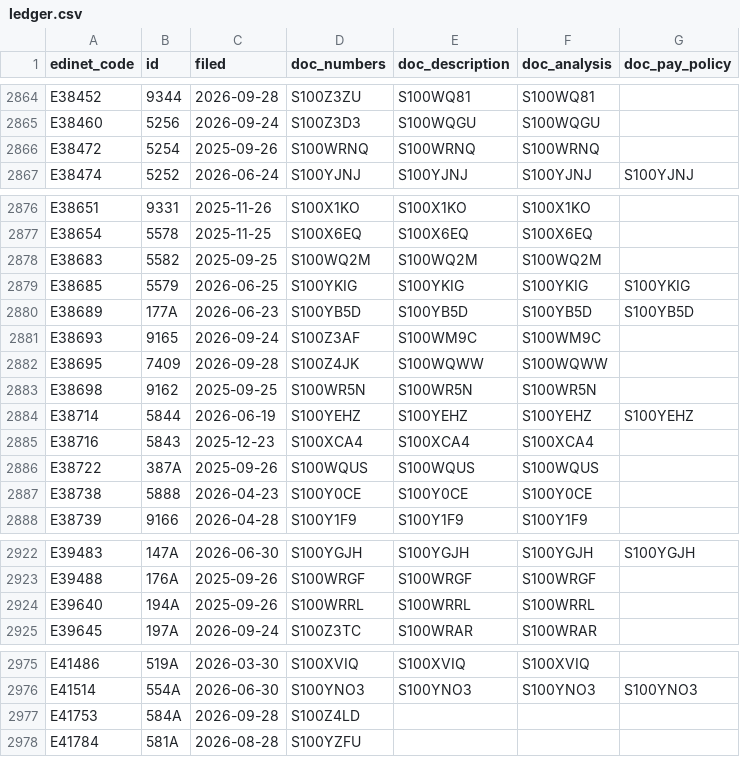
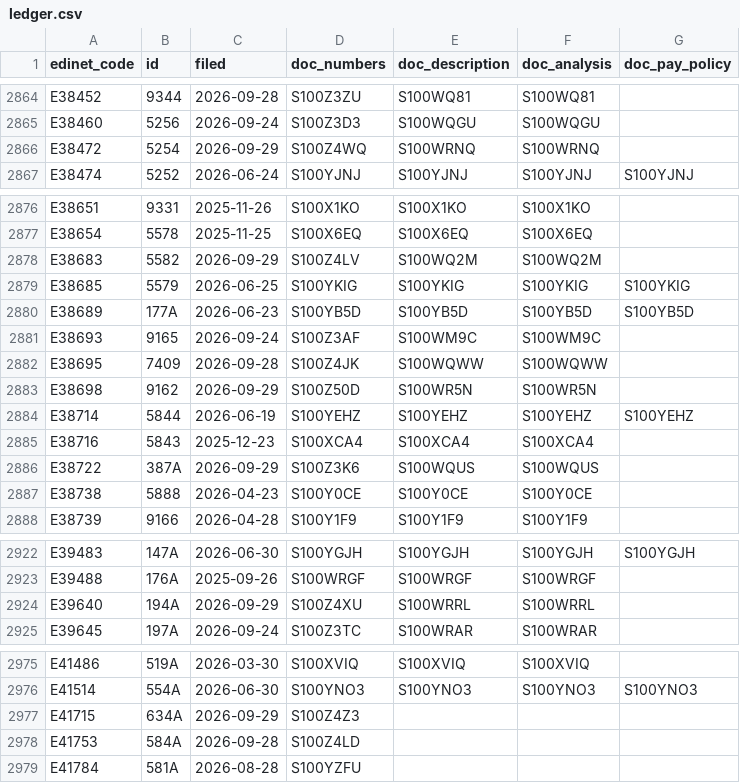
Before and after one commit to varmil/nenshu, a CSV file: pipeline/data/ledger.csv, drawn as a sheet; only a part is shown, gaps mark what is left out.

```diff
--- a/pipeline/data/ledger.csv
+++ b/pipeline/data/ledger.csv
@@ -2865,3 +2865,3 @@ E38452,9344,2026-09-28,S100Z3ZU,S100WQ81,S100WQ81,
 E38460,5256,2026-09-24,S100Z3D3,S100WQGU,S100WQGU,
-E38472,5254,2025-09-26,S100WRNQ,S100WRNQ,S100WRNQ,
+E38472,5254,2026-09-29,S100Z4WQ,S100WRNQ,S100WRNQ,
 E38474,5252,2026-06-24,S100YJNJ,S100YJNJ,S100YJNJ,S100YJNJ
@@ -2877,3 +2877,3 @@ E38651,9331,2025-11-26,S100X1KO,S100X1KO,S100X1KO,
 E38654,5578,2025-11-25,S100X6EQ,S100X6EQ,S100X6EQ,
-E38683,5582,2025-09-25,S100WQ2M,S100WQ2M,S100WQ2M,
+E38683,5582,2026-09-29,S100Z4LV,S100WQ2M,S100WQ2M,
 E38685,5579,2026-06-25,S100YKIG,S100YKIG,S100YKIG,S100YKIG
@@ -2882,6 +2882,6 @@ E38693,9165,2026-09-24,S100Z3AF,S100WM9C,S100WM9C,
 E38695,7409,2026-09-28,S100Z4JK,S100WQWW,S100WQWW,
-E38698,9162,2025-09-25,S100WR5N,S100WR5N,S100WR5N,
+E38698,9162,2026-09-29,S100Z50D,S100WR5N,S100WR5N,
 E38714,5844,2026-06-19,S100YEHZ,S100YEHZ,S100YEHZ,S100YEHZ
 E38716,5843,2025-12-23,S100XCA4,S100XCA4,S100XCA4,
-E38722,387A,2025-09-26,S100WQUS,S100WQUS,S100WQUS,
+E38722,387A,2026-09-29,S100Z3K6,S100WQUS,S100WQUS,
 E38738,5888,2026-04-23,S100Y0CE,S100Y0CE,S100Y0CE,
@@ -2923,3 +2923,3 @@ E39483,147A,2026-06-30,S100YGJH,S100YGJH,S100YGJH,S100YGJH
 E39488,176A,2025-09-26,S100WRGF,S100WRGF,S100WRGF,
-E39640,194A,2025-09-26,S100WRRL,S100WRRL,S100WRRL,
+E39640,194A,2026-09-29,S100Z4XU,S100WRRL,S100WRRL,
 E39645,197A,2026-09-24,S100Z3TC,S100WRAR,S100WRAR,
@@ -2976,2 +2976,3 @@ E41486,519A,2026-03-30,S100XVIQ,S100XVIQ,S100XVIQ,
 E41514,554A,2026-06-30,S100YNO3,S100YNO3,S100YNO3,S100YNO3
+E41715,634A,2026-09-29,S100Z4Z3,,,
 E41753,584A,2026-09-28,S100Z4LD,,,
```
Also changed, not shown: pipeline/data/numbers_pending.csv, pipeline/data/ranking_unified.csv, 16 other files.
